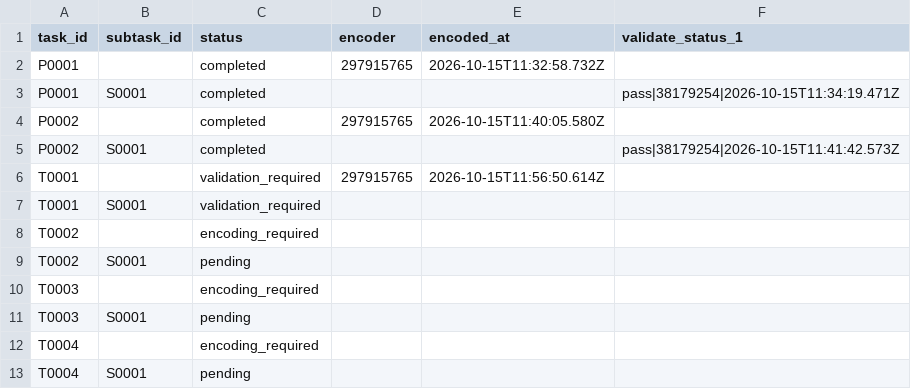
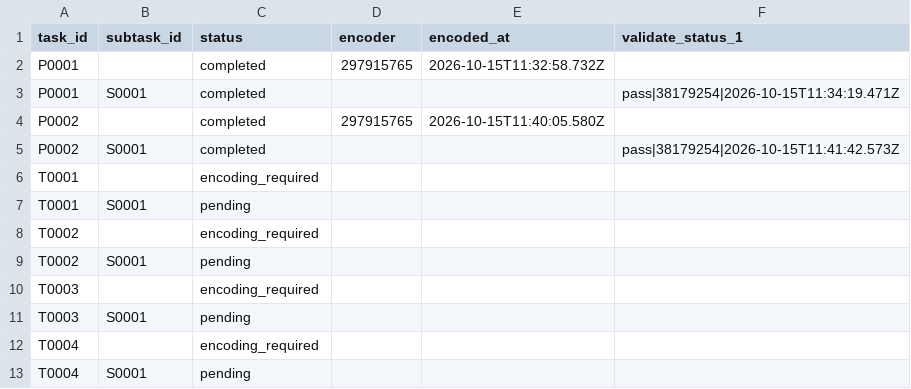
Before and after one commit to ohwjd/test-20261015, a CSV file: tracking/state.csv, drawn as a sheet.

```diff
--- a/tracking/state.csv
+++ b/tracking/state.csv
@@ -5,4 +5,4 @@ P0002,,completed,297915765,2026-10-15T11:40:05.580Z,
 P0002,S0001,completed,,,pass|38179254|2026-10-15T11:41:42.573Z
-T0001,,validation_required,297915765,2026-10-15T11:56:50.614Z,
-T0001,S0001,validation_required,,,
+T0001,,encoding_required,,,
+T0001,S0001,pending,,,
 T0002,,encoding_required,,,
```
Also changed, not shown: tracking/history.csv, 2 other files.
